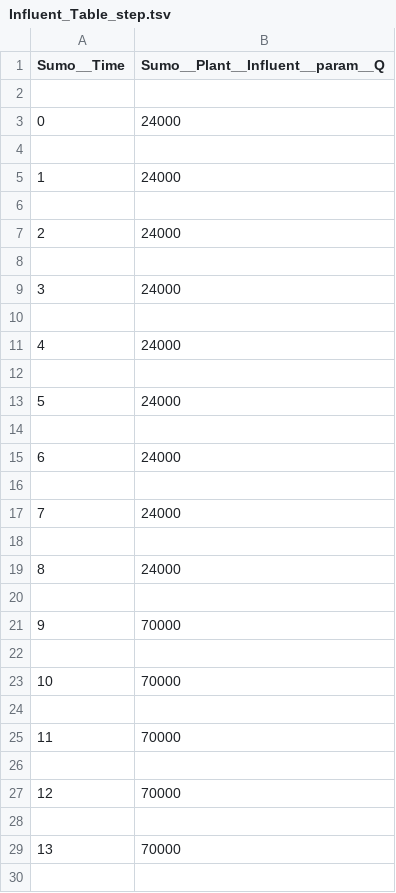
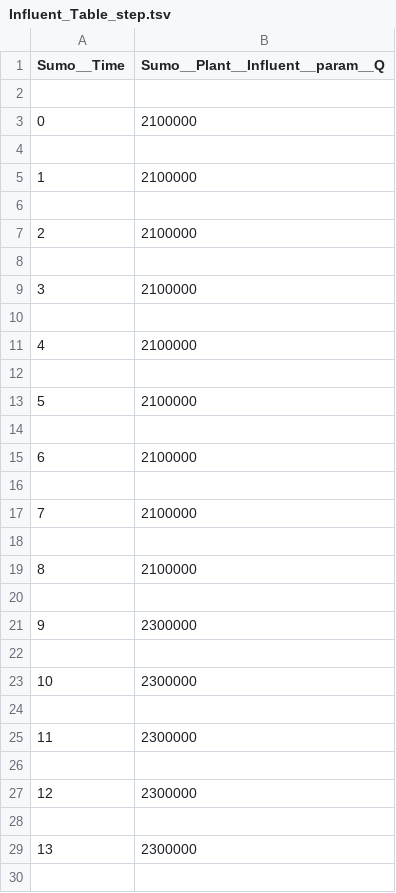
Before and after one commit to stroutm/sewerWRRF, a TSV file: SumoPythonPractice/Influent_Tables/Influent_Table_step.tsv, drawn as a sheet; only a part is shown; the diff covers the shown part only.

Commit message:
Updated chemP notebook with appropriate influent flow magnitude

```diff
--- a/SumoPythonPractice/Influent_Tables/Influent_Table_step.tsv
+++ b/SumoPythonPractice/Influent_Tables/Influent_Table_step.tsv
@@ -2,29 +2,29 @@ Sumo__Time	Sumo__Plant__Influent__param__Q
 
-0	24000
+0	2100000
 
-1	24000
+1	2100000
 
-2	24000
+2	2100000
 
-3	24000
+3	2100000
 
-4	24000
+4	2100000
 
-5	24000
+5	2100000
 
-6	24000
+6	2100000
 
-7	24000
+7	2100000
 
-8	24000
+8	2100000
 
-9	70000
+9	2300000
 
-10	70000
+10	2300000
 
-11	70000
+11	2300000
 
-12	70000
+12	2300000
 
-13	70000
+13	2300000
 
```
Also changed, not shown: 2 edited cells elsewhere in this file, 2 other files.
